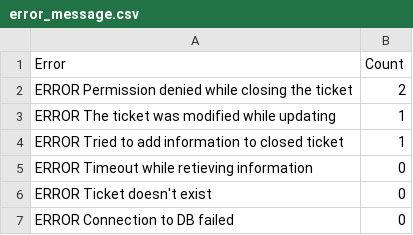
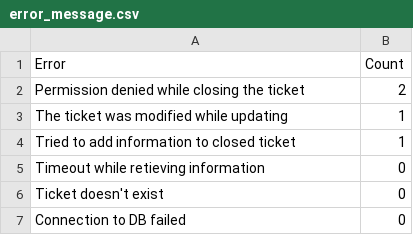
Before and after one commit to marshmallow641/CourseraPractice, a CSV file: final_project/error_message.csv, drawn as a sheet.

Commit message:
Started progress on UserLogCounter class.

```diff
--- a/final_project/error_message.csv
+++ b/final_project/error_message.csv
@@ -1,7 +1,7 @@
 Error,Count
-ERROR Permission denied while closing the ticket,2
-ERROR The ticket was modified while updating,1
-ERROR Tried to add information to closed ticket,1
-ERROR Timeout while retieving information,0
-ERROR Ticket doesn't exist,0
-ERROR Connection to DB failed,0
+Permission denied while closing the ticket,2
+The ticket was modified while updating,1
+Tried to add information to closed ticket,1
+Timeout while retieving information,0
+Ticket doesn't exist,0
+Connection to DB failed,0
```
Also changed, not shown: 1 other file.
